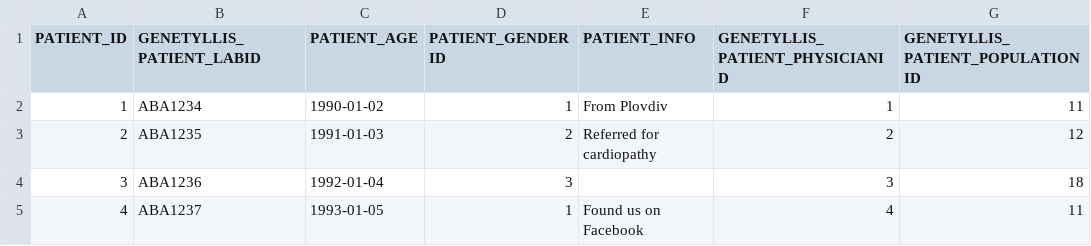
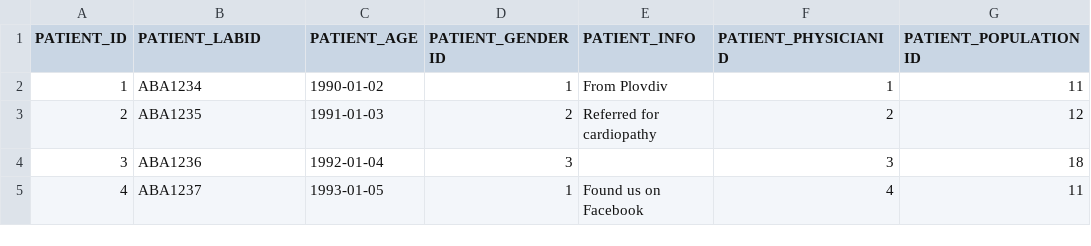
Before and after one commit to codbex/codbex-genetyllis, a CSV file: modules/data/src/main/resources/META-INF/dirigible/genetyllis-data/data-h2/GENETYLLIS_PATIENT.csv, drawn as a sheet; only a part is shown.

```diff
--- a/modules/data/src/main/resources/META-INF/dirigible/genetyllis-data/data-h2/GENETYLLIS_PATIENT.csv
+++ b/modules/data/src/main/resources/META-INF/dirigible/genetyllis-data/data-h2/GENETYLLIS_PATIENT.csv
@@ -1,2 +1,2 @@
-PATIENT_ID,GENETYLLIS_PATIENT_LABID,PATIENT_AGE,PATIENT_GENDERID,PATIENT_INFO,GENETYLLIS_PATIENT_PHYSICIANID,GENETYLLIS_PATIENT_POPULATIONID
+PATIENT_ID,PATIENT_LABID,PATIENT_AGE,PATIENT_GENDERID,PATIENT_INFO,PATIENT_PHYSICIANID,PATIENT_POPULATIONID
 1,ABA1234,1990-01-02,1,From Plovdiv,1,11
```
Also changed, not shown: modules/data/src/main/resources/META-INF/dirigible/genetyllis-data/data-h2/GENETYLLIS_CLINICALHISTORY.csv, modules/data/src/main/resources/META-INF/dirigible/genetyllis-data/data-h2/GENETYLLIS_VARIANT.csv, 9 other files.
